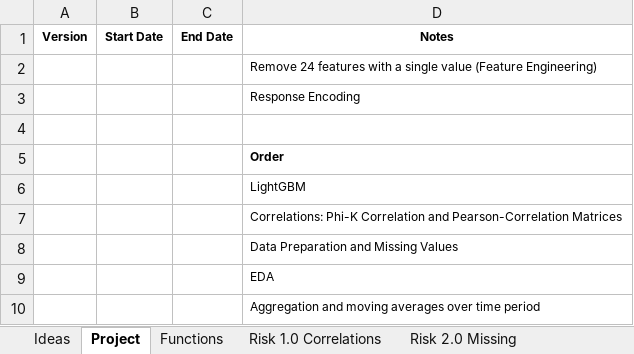
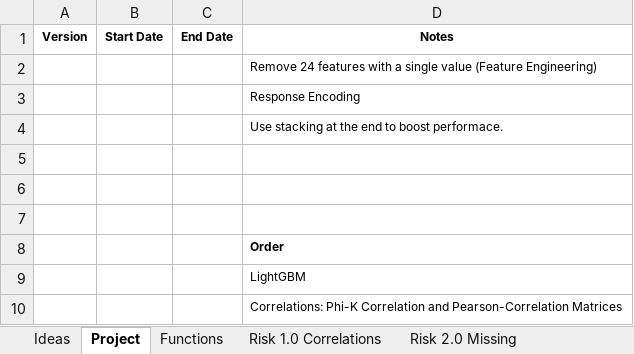
Before and after one commit to KevinNourian/Risk, an Excel workbook: Risk.xlsx, sheet Project, drawn as a sheet; only a part is shown; the shorter side is filled out with more unchanged rows; values as stored, in another font and other column widths than the file's, no borders; the diff names each change by its address in the sheet, - before the commit and + after, or states it on an @@ line.

```diff
--- a/Risk.xlsx (sheet Project)
+++ b/Risk.xlsx (sheet Project)
+row 4:  |  |  | Use stacking at the end to boost performace.
+row 5: (empty)
+row 6: (empty)
```
Also changed, not shown: sheet Risk 10.0 EDA, sheet Ideas, 1 other file.
